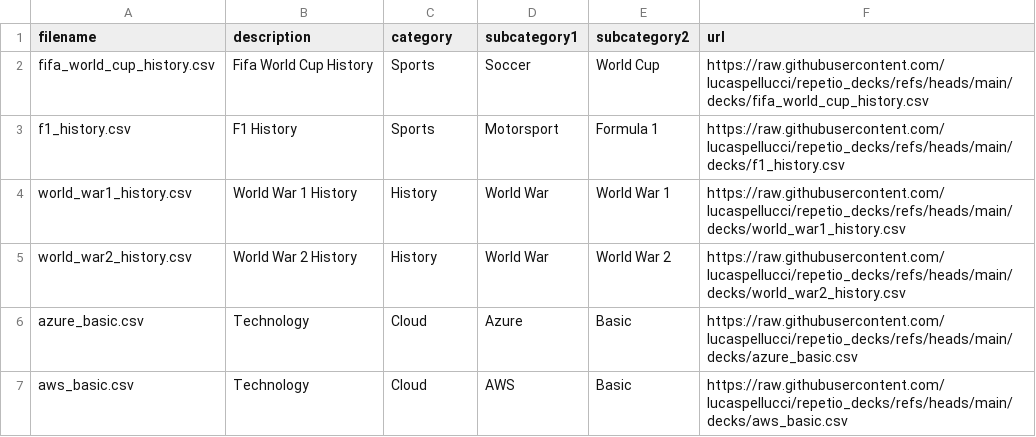
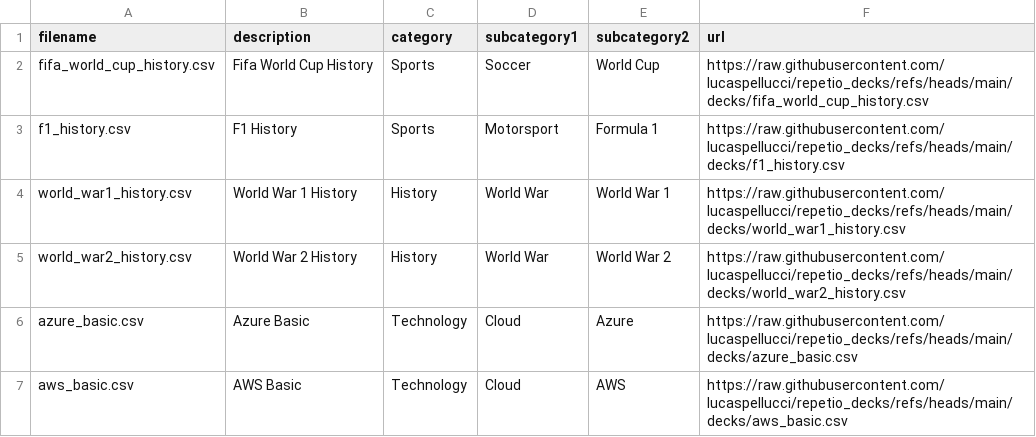
Before and after one commit to lucaspellucci/repetio_decks, a CSV file: index.csv, drawn as a sheet.

Commit message:
updates

```diff
--- a/index.csv
+++ b/index.csv
@@ -5,3 +5,3 @@ world_war1_history.csv,World War 1 History,History,World War,World War 1,https:/
 world_war2_history.csv,World War 2 History,History,World War,World War 2,https://raw.githubusercontent.com/lucaspellucci/repetio_decks/refs/heads/main/decks/world_war2_history.csv
-azure_basic.csv,Technology,Cloud,Azure,Basic,https://raw.githubusercontent.com/lucaspellucci/repetio_decks/refs/heads/main/decks/azure_basic.csv
-aws_basic.csv,Technology,Cloud,AWS,Basic,https://raw.githubusercontent.com/lucaspellucci/repetio_decks/refs/heads/main/decks/aws_basic.csv
+azure_basic.csv,Azure Basic,Technology,Cloud,Azure,https://raw.githubusercontent.com/lucaspellucci/repetio_decks/refs/heads/main/decks/azure_basic.csv
+aws_basic.csv,AWS Basic,Technology,Cloud,AWS,https://raw.githubusercontent.com/lucaspellucci/repetio_decks/refs/heads/main/decks/aws_basic.csv
```
